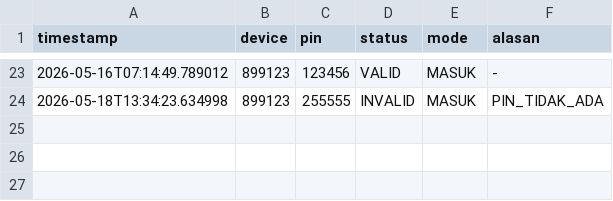
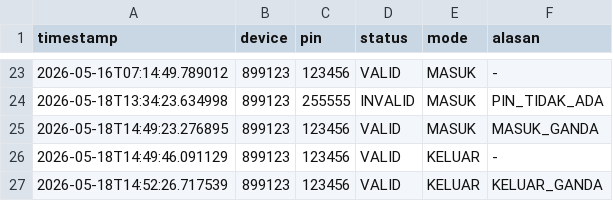
Before and after one commit to EnnEffDee/Tugas-Besar-PRD-25-Kel-8, a CSV file: log.csv, drawn as a sheet; only a part is shown, gaps mark what is left out.

```diff
--- a/log.csv
+++ b/log.csv
@@ -24 +24,4 @@ timestamp,device,pin,status,mode,alasan
 2026-05-18T13:34:23.634998,899123,255555,INVALID,MASUK,PIN_TIDAK_ADA
+2026-05-18T14:49:23.276895,899123,123456,VALID,MASUK,MASUK_GANDA
+2026-05-18T14:49:46.091129,899123,123456,VALID,KELUAR,-
+2026-05-18T14:52:26.717539,899123,123456,VALID,KELUAR,KELUAR_GANDA
```
Also changed, not shown: 3 other files.
